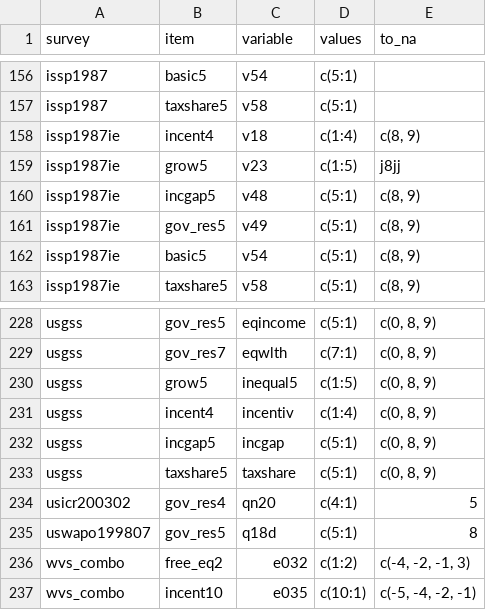
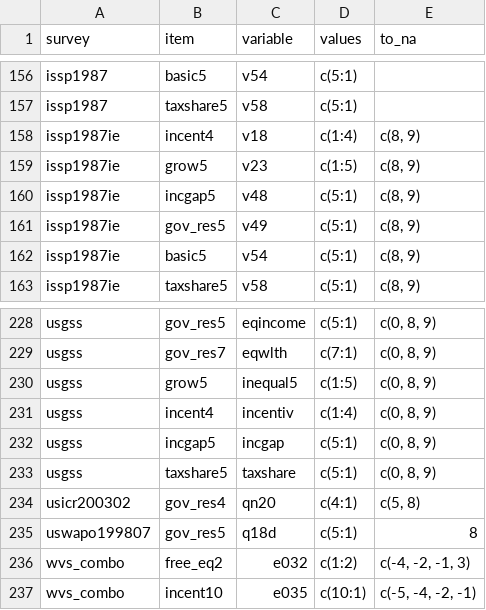
Before and after one commit to fsolt/dcpo_redistribution, a CSV file: data-raw/surveys_redist.csv, drawn as a sheet; only a part is shown, gaps mark what is left out.

Commit message:
fix to_na values for issp1987ie & usicr200302

```diff
--- a/data-raw/surveys_redist.csv
+++ b/data-raw/surveys_redist.csv
@@ -158,3 +158,3 @@ issp1987,taxshare5,v58,c(5:1),
 issp1987ie,incent4,v18,c(1:4),"c(8, 9)"
-issp1987ie,grow5,v23,c(1:5),j8jj
+issp1987ie,grow5,v23,c(1:5),"c(8, 9)"
 issp1987ie,incgap5,v48,c(5:1),"c(8, 9)"
@@ -233,3 +233,3 @@ usgss,incgap5,incgap,c(5:1),"c(0, 8, 9)"
 usgss,taxshare5,taxshare,c(5:1),"c(0, 8, 9)"
-usicr200302,gov_res4,qn20,c(4:1),5
+usicr200302,gov_res4,qn20,c(4:1),"c(5, 8)"
 uswapo199807,gov_res5,q18d,c(5:1),8
```
